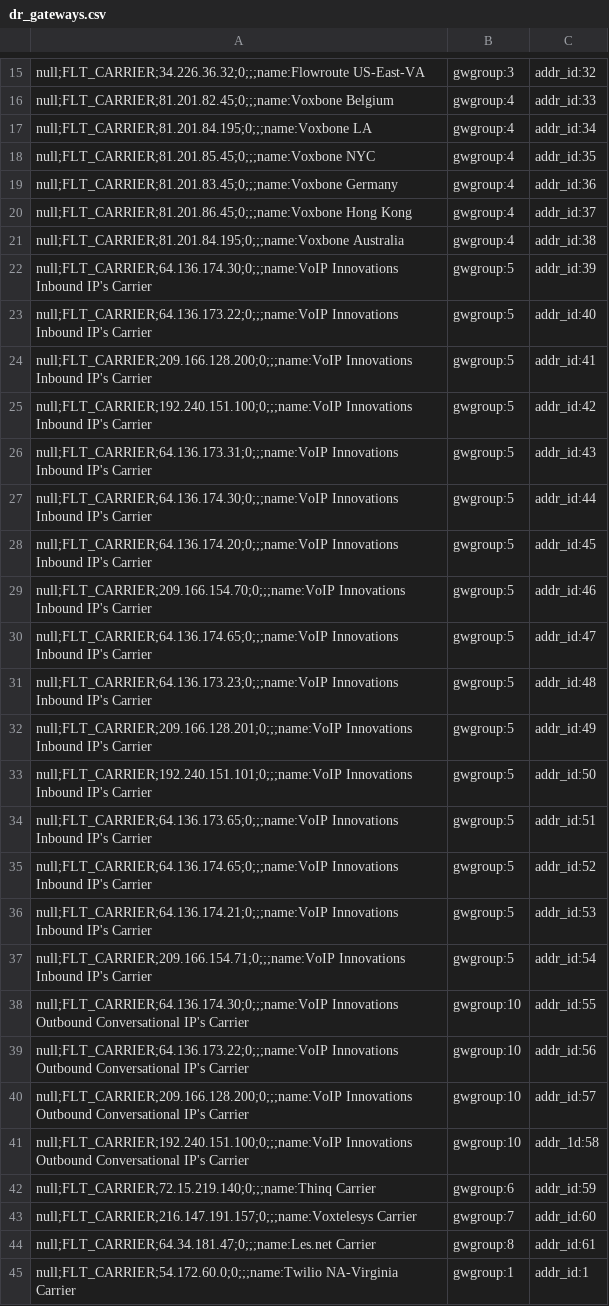
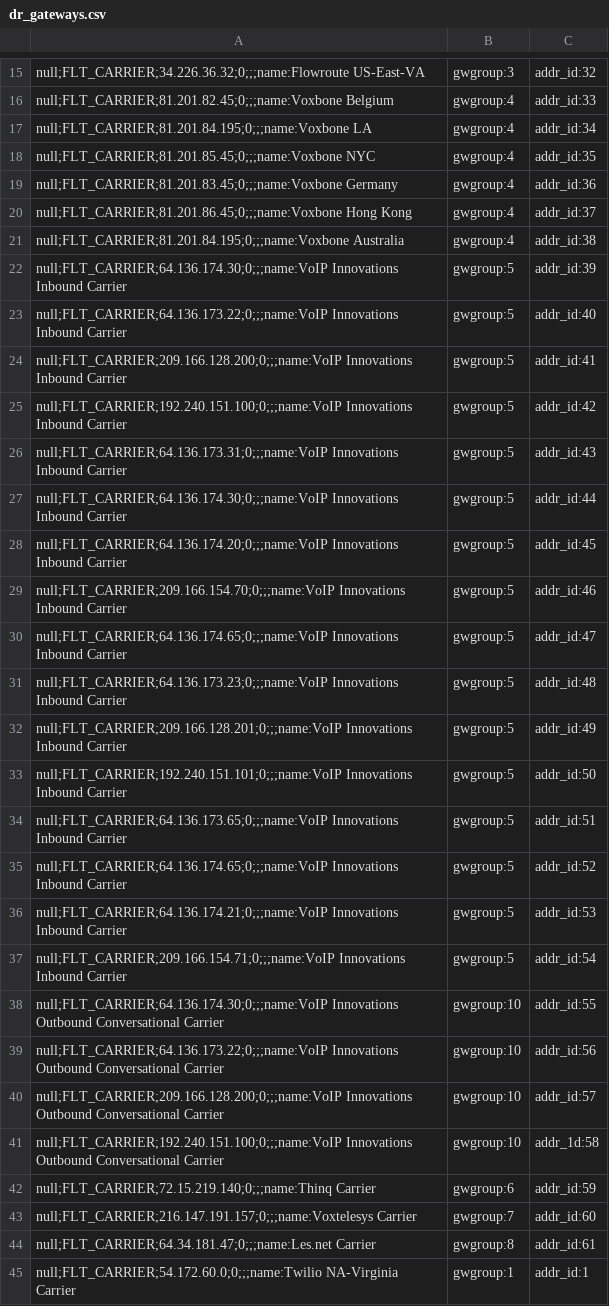
Before and after one commit to dOpensource/dsiprouter, a CSV file: kamailio/defaults/dr_gateways.csv, drawn as a sheet; only a part is shown, gaps mark what is left out; the diff covers the shown part only.

```diff
--- a/kamailio/defaults/dr_gateways.csv
+++ b/kamailio/defaults/dr_gateways.csv
@@ -21,22 +21,22 @@ null;FLT_CARRIER;81.201.86.45;0;;;name:Voxbone Hong Kong,gwgroup:4,addr_id:37
 null;FLT_CARRIER;81.201.84.195;0;;;name:Voxbone Australia,gwgroup:4,addr_id:38
-null;FLT_CARRIER;64.136.174.30;0;;;name:VoIP Innovations Inbound IP's Carrier,gwgroup:5,addr_id:39
-null;FLT_CARRIER;64.136.173.22;0;;;name:VoIP Innovations Inbound IP's Carrier,gwgroup:5,addr_id:40
-null;FLT_CARRIER;209.166.128.200;0;;;name:VoIP Innovations Inbound IP's Carrier,gwgroup:5,addr_id:41
-null;FLT_CARRIER;192.240.151.100;0;;;name:VoIP Innovations Inbound IP's Carrier,gwgroup:5,addr_id:42
-null;FLT_CARRIER;64.136.173.31;0;;;name:VoIP Innovations Inbound IP's Carrier,gwgroup:5,addr_id:43
-null;FLT_CARRIER;64.136.174.30;0;;;name:VoIP Innovations Inbound IP's Carrier,gwgroup:5,addr_id:44
-null;FLT_CARRIER;64.136.174.20;0;;;name:VoIP Innovations Inbound IP's Carrier,gwgroup:5,addr_id:45
-null;FLT_CARRIER;209.166.154.70;0;;;name:VoIP Innovations Inbound IP's Carrier,gwgroup:5,addr_id:46
-null;FLT_CARRIER;64.136.174.65;0;;;name:VoIP Innovations Inbound IP's Carrier,gwgroup:5,addr_id:47
-null;FLT_CARRIER;64.136.173.23;0;;;name:VoIP Innovations Inbound IP's Carrier,gwgroup:5,addr_id:48
-null;FLT_CARRIER;209.166.128.201;0;;;name:VoIP Innovations Inbound IP's Carrier,gwgroup:5,addr_id:49
-null;FLT_CARRIER;192.240.151.101;0;;;name:VoIP Innovations Inbound IP's Carrier,gwgroup:5,addr_id:50
-null;FLT_CARRIER;64.136.173.65;0;;;name:VoIP Innovations Inbound IP's Carrier,gwgroup:5,addr_id:51
-null;FLT_CARRIER;64.136.174.65;0;;;name:VoIP Innovations Inbound IP's Carrier,gwgroup:5,addr_id:52
-null;FLT_CARRIER;64.136.174.21;0;;;name:VoIP Innovations Inbound IP's Carrier,gwgroup:5,addr_id:53
-null;FLT_CARRIER;209.166.154.71;0;;;name:VoIP Innovations Inbound IP's Carrier,gwgroup:5,addr_id:54
-null;FLT_CARRIER;64.136.174.30;0;;;name:VoIP Innovations Outbound Conversational IP's Carrier,gwgroup:10,addr_id:55
-null;FLT_CARRIER;64.136.173.22;0;;;name:VoIP Innovations Outbound Conversational IP's Carrier,gwgroup:10,addr_id:56
-null;FLT_CARRIER;209.166.128.200;0;;;name:VoIP Innovations Outbound Conversational IP's Carrier,gwgroup:10,addr_id:57
-null;FLT_CARRIER;192.240.151.100;0;;;name:VoIP Innovations Outbound Conversational IP's Carrier,gwgroup:10,addr_1d:58
+null;FLT_CARRIER;64.136.174.30;0;;;name:VoIP Innovations Inbound Carrier,gwgroup:5,addr_id:39
+null;FLT_CARRIER;64.136.173.22;0;;;name:VoIP Innovations Inbound Carrier,gwgroup:5,addr_id:40
+null;FLT_CARRIER;209.166.128.200;0;;;name:VoIP Innovations Inbound Carrier,gwgroup:5,addr_id:41
+null;FLT_CARRIER;192.240.151.100;0;;;name:VoIP Innovations Inbound Carrier,gwgroup:5,addr_id:42
+null;FLT_CARRIER;64.136.173.31;0;;;name:VoIP Innovations Inbound Carrier,gwgroup:5,addr_id:43
+null;FLT_CARRIER;64.136.174.30;0;;;name:VoIP Innovations Inbound Carrier,gwgroup:5,addr_id:44
+null;FLT_CARRIER;64.136.174.20;0;;;name:VoIP Innovations Inbound Carrier,gwgroup:5,addr_id:45
+null;FLT_CARRIER;209.166.154.70;0;;;name:VoIP Innovations Inbound Carrier,gwgroup:5,addr_id:46
+null;FLT_CARRIER;64.136.174.65;0;;;name:VoIP Innovations Inbound Carrier,gwgroup:5,addr_id:47
+null;FLT_CARRIER;64.136.173.23;0;;;name:VoIP Innovations Inbound Carrier,gwgroup:5,addr_id:48
+null;FLT_CARRIER;209.166.128.201;0;;;name:VoIP Innovations Inbound Carrier,gwgroup:5,addr_id:49
+null;FLT_CARRIER;192.240.151.101;0;;;name:VoIP Innovations Inbound Carrier,gwgroup:5,addr_id:50
+null;FLT_CARRIER;64.136.173.65;0;;;name:VoIP Innovations Inbound Carrier,gwgroup:5,addr_id:51
+null;FLT_CARRIER;64.136.174.65;0;;;name:VoIP Innovations Inbound Carrier,gwgroup:5,addr_id:52
+null;FLT_CARRIER;64.136.174.21;0;;;name:VoIP Innovations Inbound Carrier,gwgroup:5,addr_id:53
+null;FLT_CARRIER;209.166.154.71;0;;;name:VoIP Innovations Inbound Carrier,gwgroup:5,addr_id:54
+null;FLT_CARRIER;64.136.174.30;0;;;name:VoIP Innovations Outbound Conversational Carrier,gwgroup:10,addr_id:55
+null;FLT_CARRIER;64.136.173.22;0;;;name:VoIP Innovations Outbound Conversational Carrier,gwgroup:10,addr_id:56
+null;FLT_CARRIER;209.166.128.200;0;;;name:VoIP Innovations Outbound Conversational Carrier,gwgroup:10,addr_id:57
+null;FLT_CARRIER;192.240.151.100;0;;;name:VoIP Innovations Outbound Conversational Carrier,gwgroup:10,addr_1d:58
 null;FLT_CARRIER;72.15.219.140;0;;;name:Thinq Carrier,gwgroup:6,addr_id:59
```
Also changed, not shown: 4 added rows and 3 edited cells elsewhere in this file, kamailio/defaults/address.csv, 4 other files.
